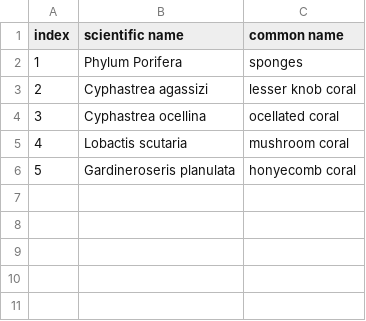
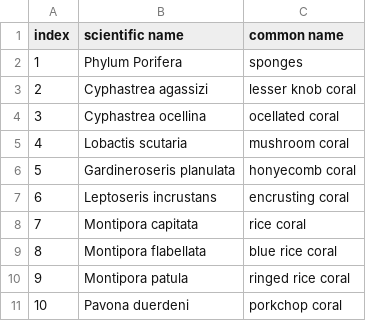
Before and after one commit to tangybit/quest-id, a CSV file: public/data/invert-test.csv, drawn as a sheet; the diff names each change by its address in the sheet, - before the commit and + after, or states it on an @@ line.

```diff
--- a/public/data/invert-test.csv
+++ b/public/data/invert-test.csv
+row 7: 6 | Leptoseris incrustans | encrusting coral
+row 8: 7 | Montipora capitata | rice coral
+row 9: 8 | Montipora flabellata | blue rice coral
+row 10: 9 | Montipora patula | ringed rice coral
+row 11: 10 | Pavona duerdeni | porkchop coral
```
Also changed, not shown: 48 other files.
